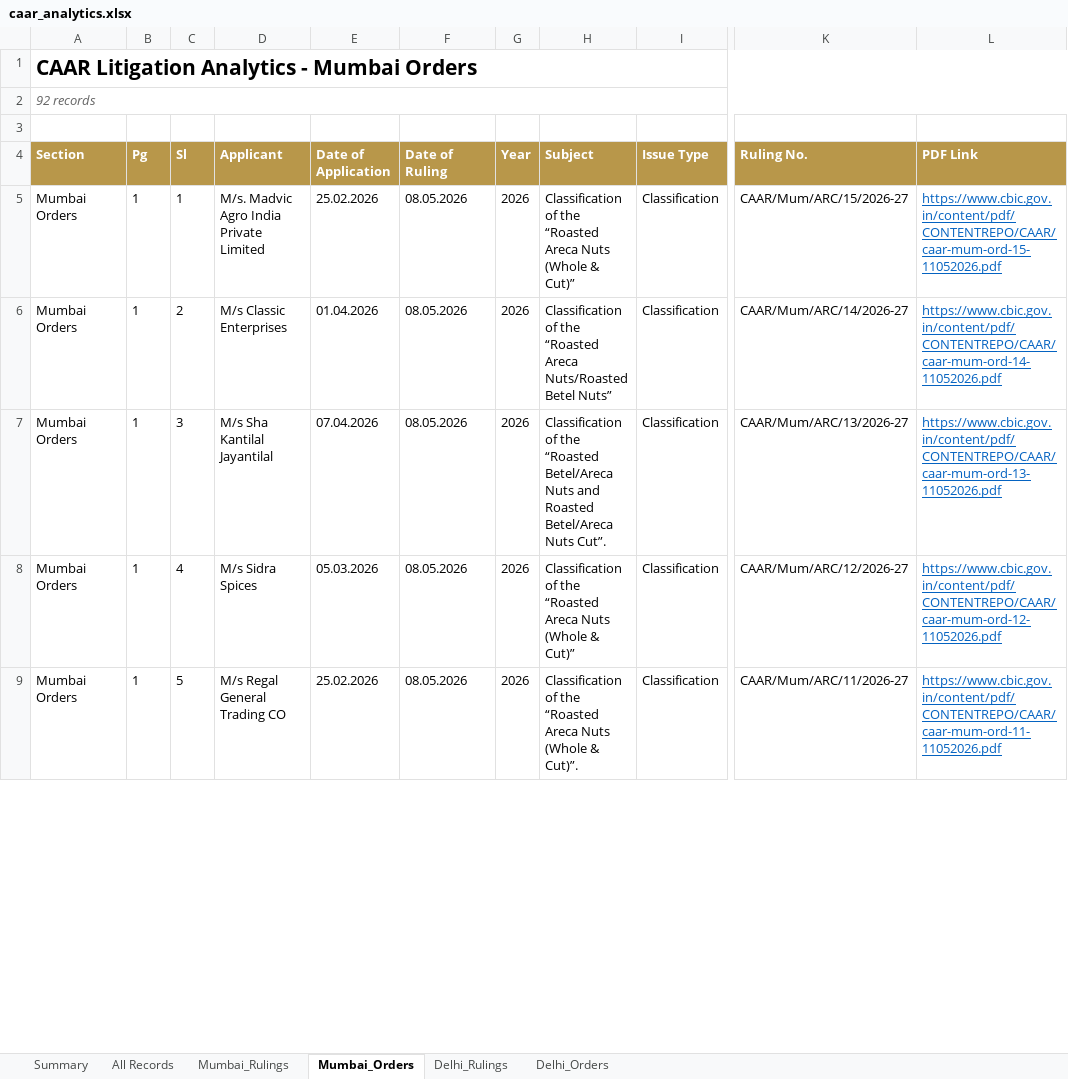
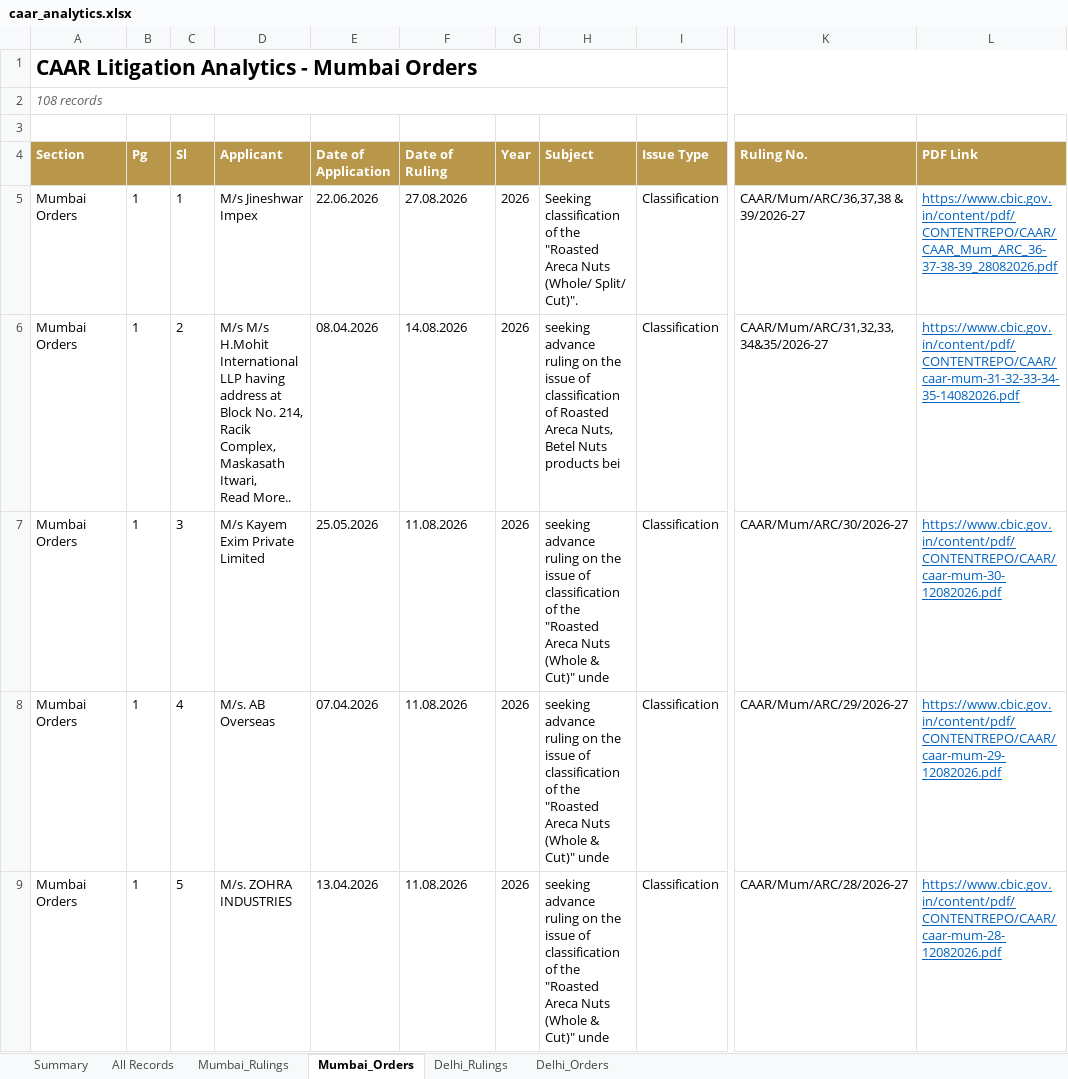
Before and after one commit to sanjeevnair75/sanjeevnair75.github.io, an Excel workbook: data/caar/caar_analytics.xlsx, sheet Mumbai_Orders, drawn as a sheet; only a part is shown, gaps mark what is left out; values as stored, in another font and other column widths than the file's, no borders; ↵ is a line break in a cell; the diff covers the shown part only; the diff names each change by its address in the sheet, - before the commit and + after, or states it on an @@ line.

Commit message:
CAAR weekly refresh: 2026-09-06

```diff
--- a/data/caar/caar_analytics.xlsx (sheet Mumbai_Orders)
+++ b/data/caar/caar_analytics.xlsx (sheet Mumbai_Orders)
-A2 (Section): 92 records
+A2 (Section): 108 records
-D5 (Applicant): M/s. Madvic Agro India Private Limited
+D5 (Applicant): M/s Jineshwar Impex
-E5 (Date of Application): 25.02.2026
+E5 (Date of Application): 22.06.2026
-F5 (Date of Ruling): 08.05.2026
+F5 (Date of Ruling): 27.08.2026
-H5 (Subject): Classification of the “Roasted Areca Nuts (Whole & Cut)”
+H5 (Subject): Seeking classification of the "Roasted Areca Nuts (Whole/ Split/ Cut)".
-K5 (Ruling No.): CAAR/Mum/ARC/15/2026-27
+K5 (Ruling No.): CAAR/Mum/ARC/36,37,38 & 39/2026-27
-L5 (PDF Link): https://www.cbic.gov.in/content/pdf/CONTENTREPO/CAAR/caar-mum-ord-15-11052026.pdf
+L5 (PDF Link): https://www.cbic.gov.in/content/pdf/CONTENTREPO/CAAR/CAAR_Mum_ARC_36-37-38-39_28082026.pdf
-D6 (Applicant): M/s Classic Enterprises
+D6 (Applicant): M/s M/s H.Mohit International LLP having address at Block No. 214, Racik Complex, Maskasath Itwari, ↵ Read More..
-E6 (Date of Application): 01.04.2026
+E6 (Date of Application): 08.04.2026
-F6 (Date of Ruling): 08.05.2026
+F6 (Date of Ruling): 14.08.2026
-H6 (Subject): Classification of the “Roasted Areca Nuts/Roasted Betel Nuts”
+H6 (Subject): seeking advance ruling on the issue of classification of Roasted Areca Nuts, Betel Nuts products bei
-K6 (Ruling No.): CAAR/Mum/ARC/14/2026-27
+K6 (Ruling No.): CAAR/Mum/ARC/31,32,33,34&35/2026-27
-L6 (PDF Link): https://www.cbic.gov.in/content/pdf/CONTENTREPO/CAAR/caar-mum-ord-14-11052026.pdf
+L6 (PDF Link): https://www.cbic.gov.in/content/pdf/CONTENTREPO/CAAR/caar-mum-31-32-33-34-35-14082026.pdf
-D7 (Applicant): M/s Sha Kantilal Jayantilal
+D7 (Applicant): M/s Kayem Exim Private Limited
-E7 (Date of Application): 07.04.2026
+E7 (Date of Application): 25.05.2026
-F7:F9 (Date of Ruling): 08.05.2026
+F7:F9 (Date of Ruling): 11.08.2026
-H7 (Subject): Classification of the “Roasted Betel/Areca Nuts and Roasted Betel/Areca Nuts Cut”.
+H7 (Subject): seeking advance ruling on the issue of classification of the "Roasted Areca Nuts (Whole & Cut)" unde
-K7 (Ruling No.): CAAR/Mum/ARC/13/2026-27
+K7 (Ruling No.): CAAR/Mum/ARC/30/2026-27
-L7 (PDF Link): https://www.cbic.gov.in/content/pdf/CONTENTREPO/CAAR/caar-mum-ord-13-11052026.pdf
+L7 (PDF Link): https://www.cbic.gov.in/content/pdf/CONTENTREPO/CAAR/caar-mum-30-12082026.pdf
-D8 (Applicant): M/s Sidra Spices
+D8 (Applicant): M/s. AB Overseas
-E8 (Date of Application): 05.03.2026
+E8 (Date of Application): 07.04.2026
-H8 (Subject): Classification of the “Roasted Areca Nuts (Whole & Cut)”
+H8 (Subject): seeking advance ruling on the issue of classification of the "Roasted Areca Nuts (Whole & Cut)" unde
-K8 (Ruling No.): CAAR/Mum/ARC/12/2026-27
+K8 (Ruling No.): CAAR/Mum/ARC/29/2026-27
-L8 (PDF Link): https://www.cbic.gov.in/content/pdf/CONTENTREPO/CAAR/caar-mum-ord-12-11052026.pdf
+L8 (PDF Link): https://www.cbic.gov.in/content/pdf/CONTENTREPO/CAAR/caar-mum-29-12082026.pdf
-D9 (Applicant): M/s Regal General Trading CO
+D9 (Applicant): M/s. ZOHRA INDUSTRIES
-E9 (Date of Application): 25.02.2026
+E9 (Date of Application): 13.04.2026
-H9 (Subject): Classification of the “Roasted Areca Nuts (Whole & Cut)”.
+H9 (Subject): seeking advance ruling on the issue of classification of the "Roasted Areca Nuts (Whole & Cut)" unde
-K9 (Ruling No.): CAAR/Mum/ARC/11/2026-27
+K9 (Ruling No.): CAAR/Mum/ARC/28/2026-27
-L9 (PDF Link): https://www.cbic.gov.in/content/pdf/CONTENTREPO/CAAR/caar-mum-ord-11-11052026.pdf
+L9 (PDF Link): https://www.cbic.gov.in/content/pdf/CONTENTREPO/CAAR/caar-mum-28-12082026.pdf
```
Also changed, not shown: 16 added rows and 618 edited cells elsewhere in this sheet, sheet All Records, sheet Mumbai_Rulings, sheet Delhi_Rulings, sheet Delhi_Orders, sheet Summary, 14 other files.
